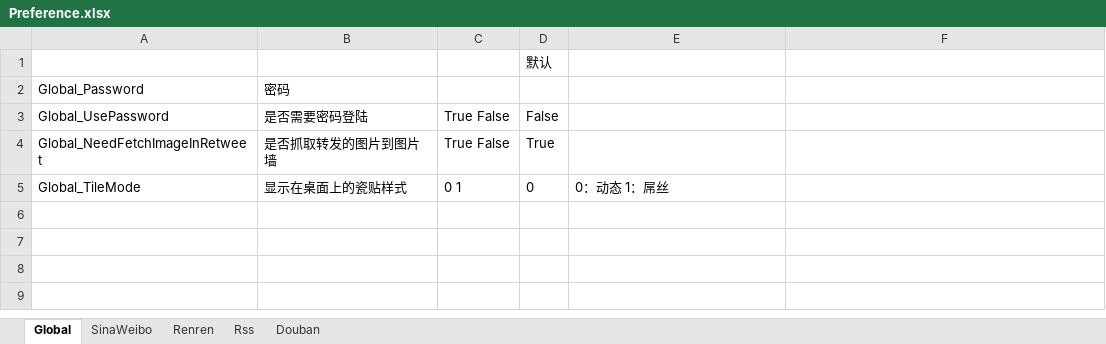
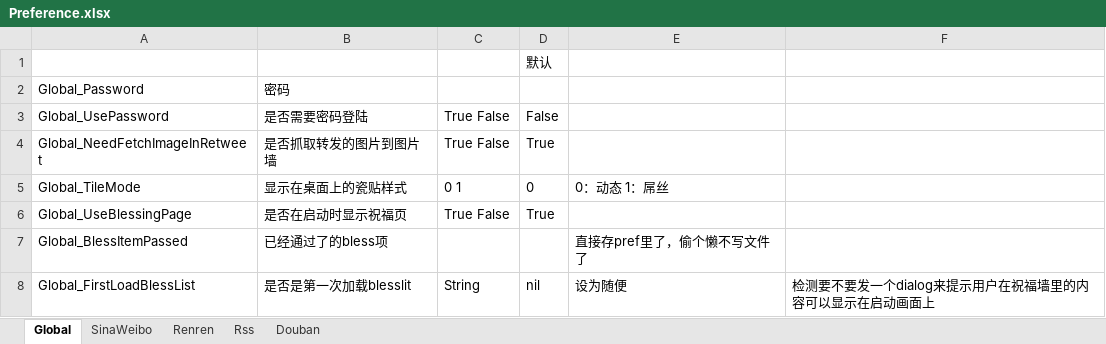
Before and after one commit to thankcreate/Care, an Excel workbook: Doc/Preference.xlsx, sheet Global, drawn as a sheet; values as stored, in another font and other column widths than the file's, no borders; the diff names each change by its address in the sheet, - before the commit and + after, or states it on an @@ line.

```diff
--- a/Doc/Preference.xlsx (sheet Global)
+++ b/Doc/Preference.xlsx (sheet Global)
+row 6: Global_UseBlessingPage | 是否在启动时显示祝福页 | True False | True
+row 7: Global_BlessItemPassed | 已经通过了的bless项 |  |  | 直接存pref里了，偷个懒不写文件了
+row 8: Global_FirstLoadBlessList | 是否是第一次加载blesslit | String | nil | 设为随便 | 检测要不要发一个dialog来提示用户在祝福墙里的内容可以显示在启动画面上
```
Also changed, not shown: 32 other files.
